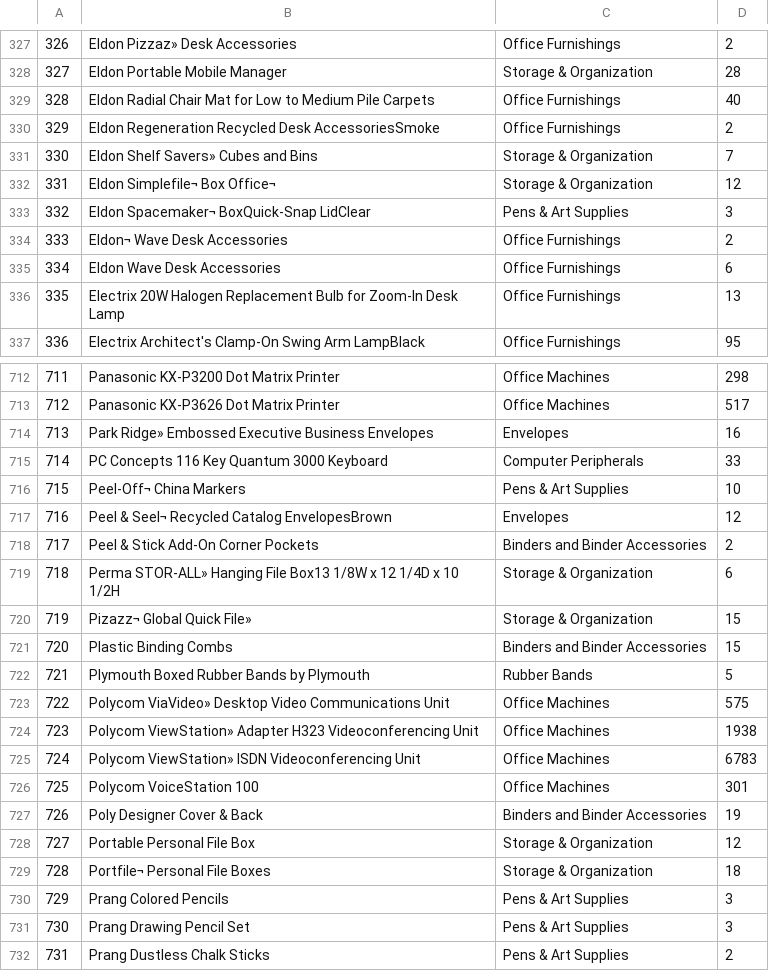
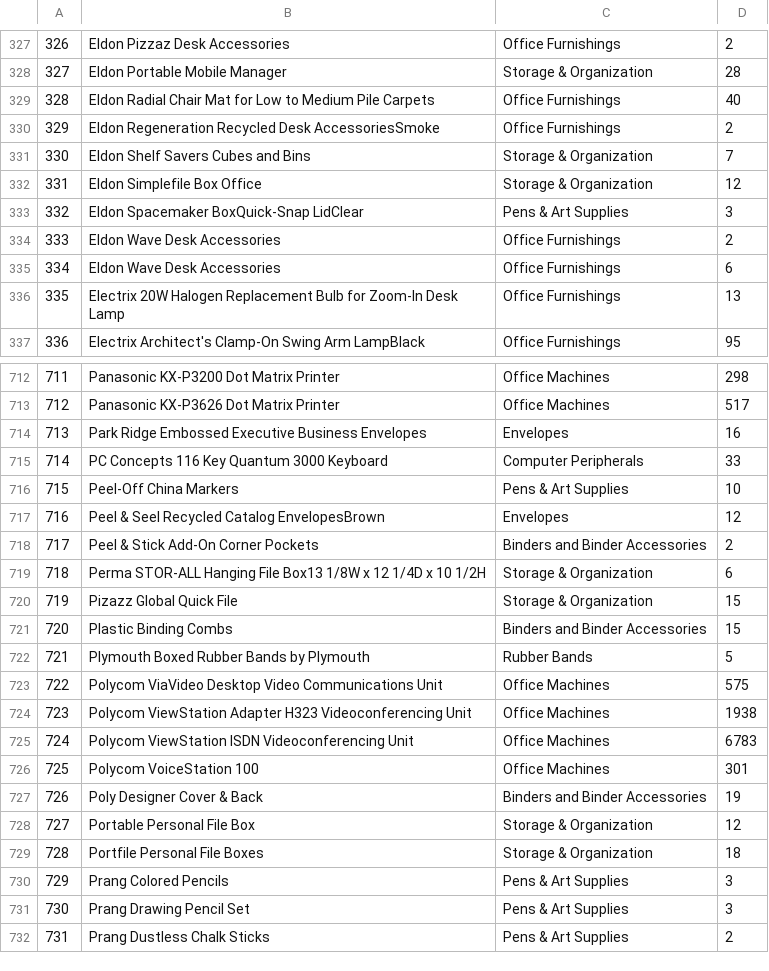
Before and after one commit to andypern/drill-beta-demo, a CSV file: data/output/products/products.csv, drawn as a sheet; only a part is shown, gaps mark what is left out; the diff covers the shown part only; the diff names each change by its address in the sheet, - before the commit and + after, or states it on an @@ line.

```diff
--- a/data/output/products/products.csv
+++ b/data/output/products/products.csv
-B327: Eldon Pizzaz» Desk Accessories
+B327: Eldon Pizzaz Desk Accessories
-B331: Eldon Shelf Savers» Cubes and Bins
+B331: Eldon Shelf Savers Cubes and Bins
-B332: Eldon Simplefile¬ Box Office¬
+B332: Eldon Simplefile Box Office
-B333: Eldon Spacemaker¬ BoxQuick-Snap LidClear
+B333: Eldon Spacemaker BoxQuick-Snap LidClear
-B334: Eldon¬ Wave Desk Accessories
+B334: Eldon Wave Desk Accessories
-B714: Park Ridge» Embossed Executive…
+B714: Park Ridge Embossed Executive…
-B716: Peel-Off¬ China Markers
+B716: Peel-Off China Markers
-B717: Peel & Seel¬ Recycled Catalog EnvelopesBrown
+B717: Peel & Seel Recycled Catalog EnvelopesBrown
-B719: Perma STOR-ALL» Hanging File…
+B719: Perma STOR-ALL Hanging File…
-B720: Pizazz¬ Global Quick File»
+B720: Pizazz Global Quick File
-B723: Polycom ViaVideo» Desktop Video…
+B723: Polycom ViaVideo Desktop Video…
-B724: Polycom ViewStation» Adapter H323…
+B724: Polycom ViewStation Adapter H323…
-B725: Polycom ViewStation» ISDN Videoconferencing…
+B725: Polycom ViewStation ISDN Videoconferencing…
-B729: Portfile¬ Personal File Boxes
+B729: Portfile Personal File Boxes
```
Also changed, not shown: 159 edited cells elsewhere in this file.
